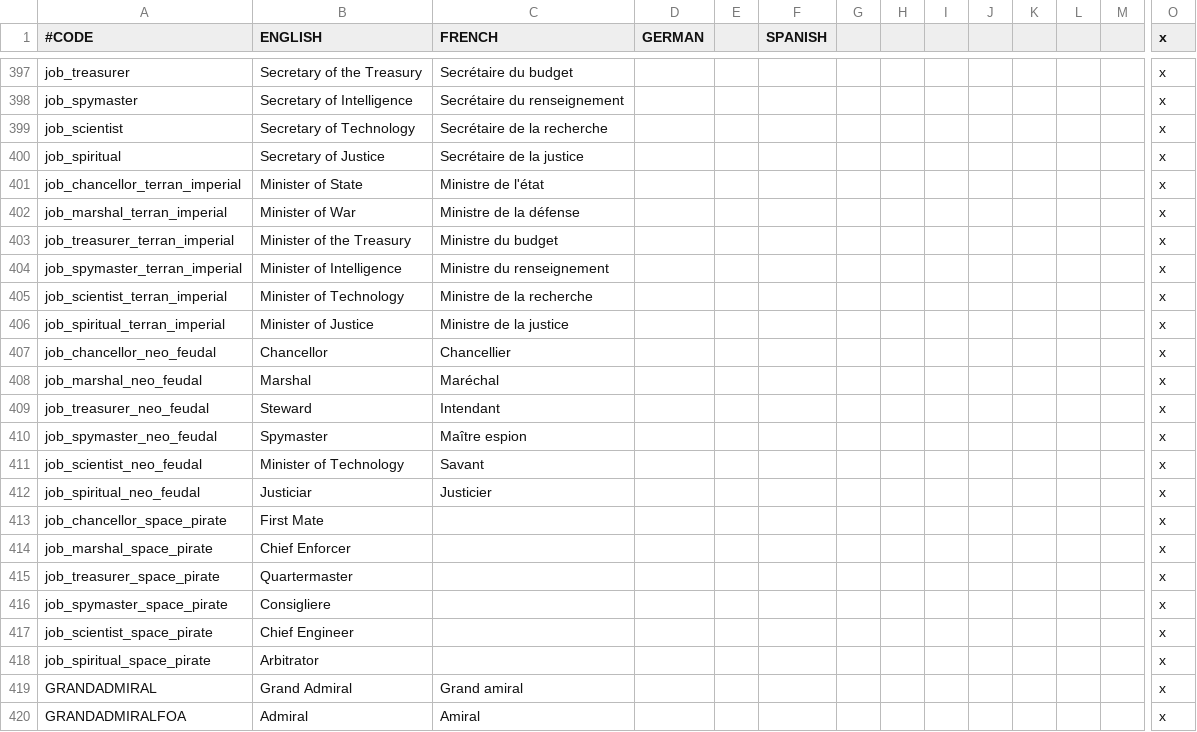
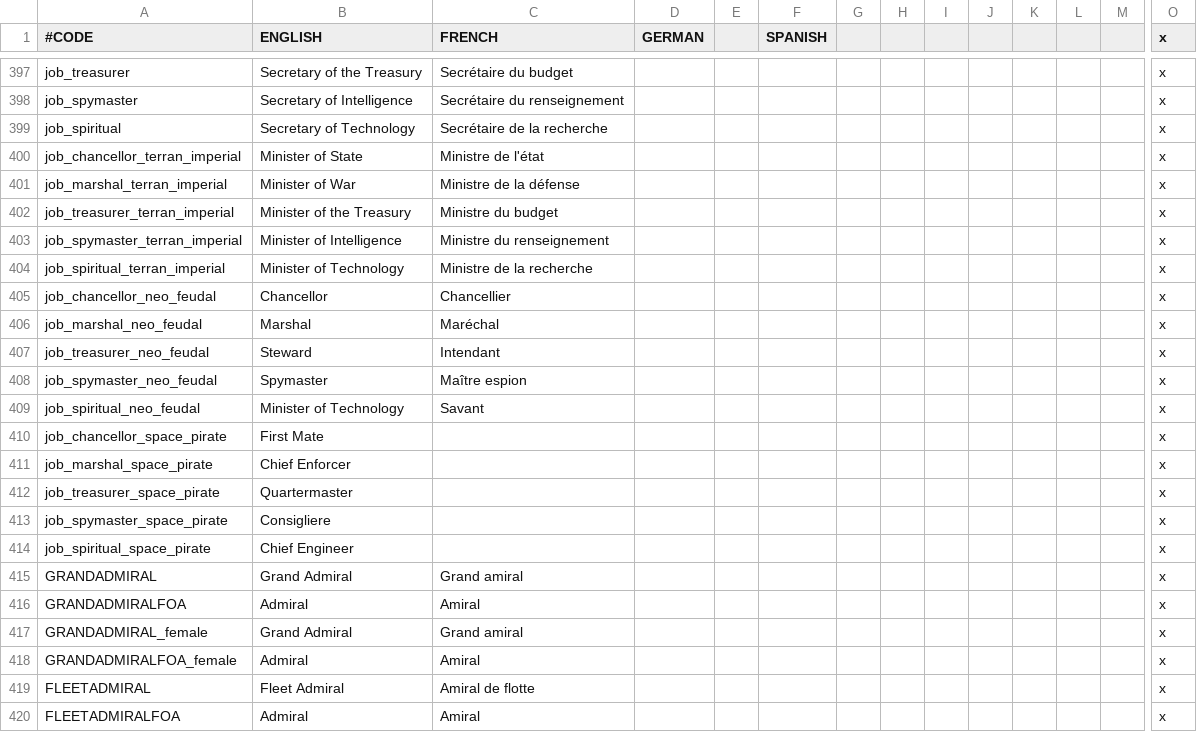
Before and after one commit to Galle-/CotC, a CSV file: Crisis of the Confederation/localisation/crisis_culture_titles.csv, drawn as a sheet; only a part is shown, gaps mark what is left out; the shorter side is filled out with more unchanged rows; removed rows and columns are numbered as before the commit, all else as after; rows hold the shown columns only; the diff names each change by its address in the sheet, - before the commit and + after, or states it on an @@ line.

Commit message:
Eliminated Justiciar
The Justiciar position (which was largely legacy code) has now been
eliminated.

```diff
--- a/Crisis of the Confederation/localisation/crisis_culture_titles.csv
+++ b/Crisis of the Confederation/localisation/crisis_culture_titles.csv
-row 399: job_scientist | Secretary of Technology | Secrétaire de la recherche |  |  |  |  |  |  |  |  |  |  | x
-B399 (ENGLISH): Secretary of Justice
+B399 (ENGLISH): Secretary of Technology
-C399 (FRENCH): Secrétaire de la justice
+C399 (FRENCH): Secrétaire de la recherche
-row 405: job_scientist_terran_imperial | Minister of Technology | Ministre de la recherche |  |  |  |  |  |  |  |  |  |  | x
-B404 (ENGLISH): Minister of Justice
+B404 (ENGLISH): Minister of Technology
-C404 (FRENCH): Ministre de la justice
+C404 (FRENCH): Ministre de la recherche
-row 411: job_scientist_neo_feudal | Minister of Technology | Savant |  |  |  |  |  |  |  |  |  |  | x
-B409 (ENGLISH): Justiciar
+B409 (ENGLISH): Minister of Technology
-C409 (FRENCH): Justicier
+C409 (FRENCH): Savant
-row 417: job_scientist_space_pirate | Chief Engineer |  |  |  |  |  |  |  |  |  |  |  | x
-B414 (ENGLISH): Arbitrator
+B414 (ENGLISH): Chief Engineer
```
Also changed, not shown: 1 other file.
